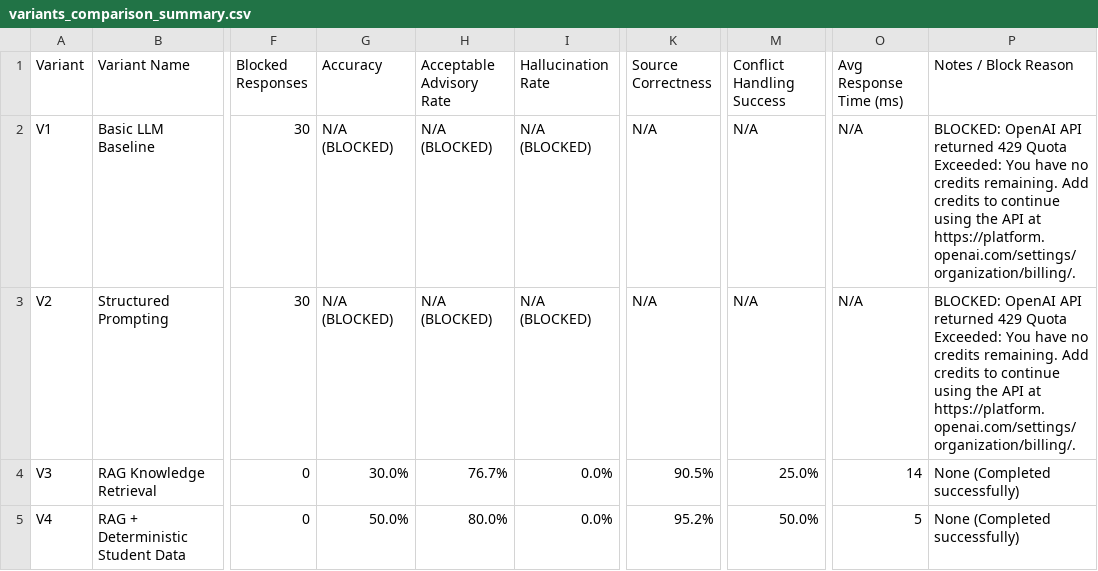
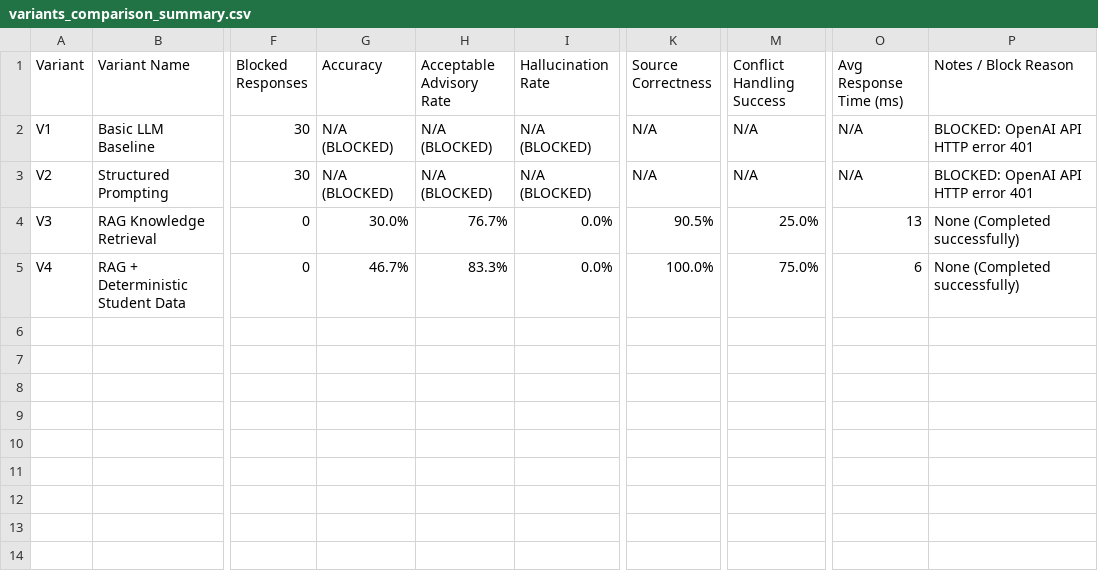
Before and after one commit to chithrashree155/vu-academic-advisor, a CSV file: data/variants_comparison_summary.csv, drawn as a sheet; only a part is shown, gaps mark what is left out; the diff names each change by its address in the sheet, - before the commit and + after, or states it on an @@ line.

Commit message:
fix: format answer headings, clean official sources, and improve subject-specific course accuracy

```diff
--- a/data/variants_comparison_summary.csv
+++ b/data/variants_comparison_summary.csv
-P2:P3 (Notes / Block Reason): …OpenAI API returned 429 Quota Exceeded: You have no credits remaining. Add credits to continue using the API at https://platform.openai.com/settings/organization/billing/.
+P2:P3 (Notes / Block Reason): …OpenAI API HTTP error 401
-O4 (Avg Response Time (ms)): 14
+O4 (Avg Response Time (ms)): 13
-G5 (Accuracy): 50.0%
+G5 (Accuracy): 46.7%
-H5 (Acceptable Advisory Rate): 80.0%
+H5 (Acceptable Advisory Rate): 83.3%
-K5 (Source Correctness): 95.2%
+K5 (Source Correctness): 100.0%
-M5 (Conflict Handling Success): 50.0%
+M5 (Conflict Handling Success): 75.0%
-O5 (Avg Response Time (ms)): 5
+O5 (Avg Response Time (ms)): 6
```
Also changed, not shown: 8 other files.
